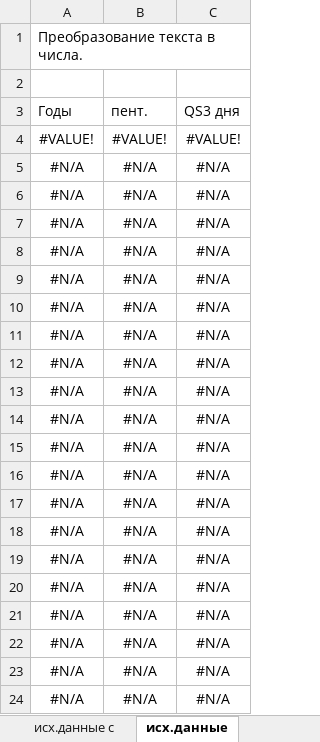
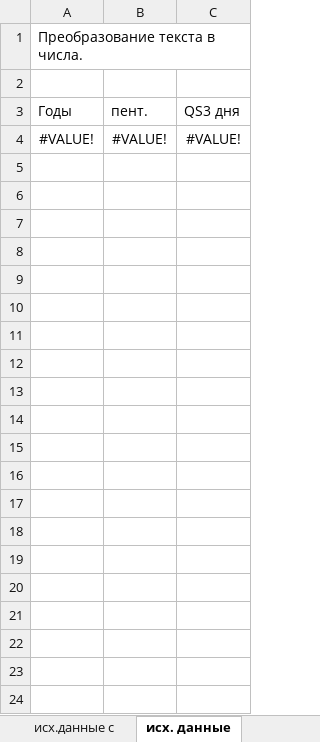
Before and after one commit to hydrosolutions/SAPPHIRE_Forecast_Tools, an Excel workbook: data/templates/short_term_trad_sheet_template.xlsx, sheet исх. данные, drawn as a sheet; only a part is shown; values as stored, in another font and other column widths than the file's, no borders; the diff covers the shown part only; the diff names each change by its address in the sheet, - before the commit and + after, or states it on an @@ line.

Commit message:
Update short_term_trad_sheet_template.xlsx

```diff
--- a/data/templates/short_term_trad_sheet_template.xlsx (sheet исх. данные)
+++ b/data/templates/short_term_trad_sheet_template.xlsx (sheet исх. данные)
-sheet tab: исх.данные
+sheet tab: исх. данные
-row 5: #N/A | #N/A | #N/A
-row 6: #N/A | #N/A | #N/A
-row 7: #N/A | #N/A | #N/A
-row 8: #N/A | #N/A | #N/A
-row 9: #N/A | #N/A | #N/A
-row 10: #N/A | #N/A | #N/A
-row 11: #N/A | #N/A | #N/A
-row 12: #N/A | #N/A | #N/A
-row 13: #N/A | #N/A | #N/A
-row 14: #N/A | #N/A | #N/A
-row 15: #N/A | #N/A | #N/A
-row 16: #N/A | #N/A | #N/A
-row 17: #N/A | #N/A | #N/A
-row 18: #N/A | #N/A | #N/A
-row 19: #N/A | #N/A | #N/A
-row 20: #N/A | #N/A | #N/A
-row 21: #N/A | #N/A | #N/A
-row 22: #N/A | #N/A | #N/A
-row 23: #N/A | #N/A | #N/A
-row 24: #N/A | #N/A | #N/A
```
Also changed, not shown: 176 removed rows elsewhere in this sheet, sheet лин. рег., sheet статистика, formulas that keep their value, charts or pictures.
